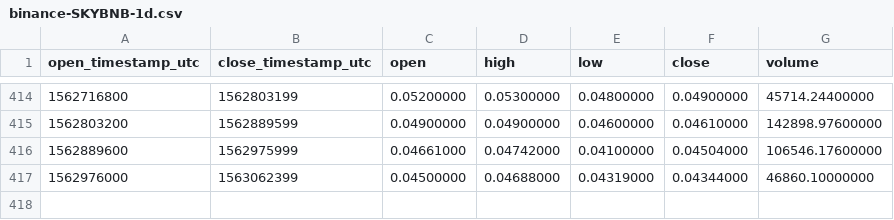
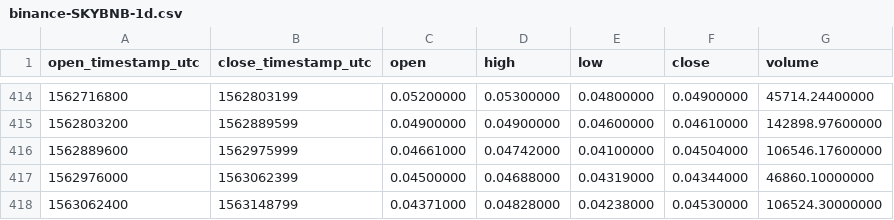
Before and after one commit to cryptobigbro/binance-SKYBNB, a CSV file: binance-SKYBNB-1d.csv, drawn as a sheet; only a part is shown, gaps mark what is left out; the diff names each change by its address in the sheet, - before the commit and + after, or states it on an @@ line.

```diff
--- a/binance-SKYBNB-1d.csv
+++ b/binance-SKYBNB-1d.csv
+row 418: 1563062400 | 1563148799 | 0.04371000 | 0.04828000 | 0.04238000 | 0.04530000 | 106524.30000000
```
Also changed, not shown: binance-SKYBNB-1h.csv.
